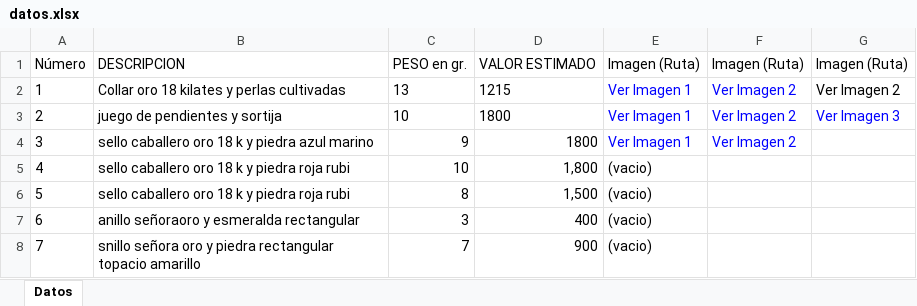
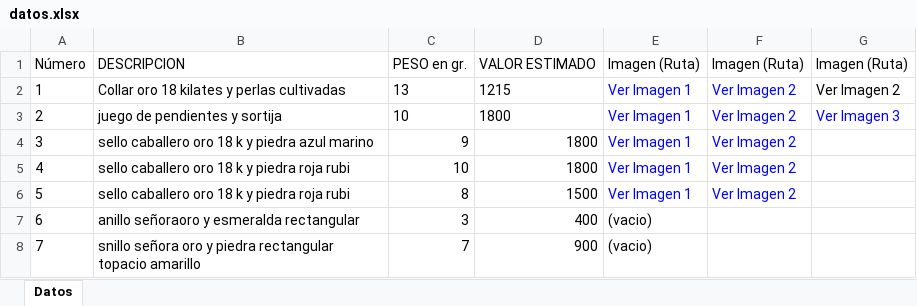
Before and after one commit to edfrutos/app_catalogojoyero, an Excel workbook: datos.xlsx, sheet Datos, drawn as a sheet; only a part is shown; values as stored, in another font and other column widths than the file's, no borders; the diff names each change by its address in the sheet, - before the commit and + after, or states it on an @@ line.

Commit message:
Mejoras, eliminacion de imagenes en edicion

```diff
--- a/datos.xlsx (sheet Datos)
+++ b/datos.xlsx (sheet Datos)
-D5: 1,800
+D5: 1800
-E5:E6: (vacio)
+E5:E6: Ver Imagen 1
-E5:E6 text colour: black
+E5:E6 text colour: #0000FF
-F5:F6: (empty)
+F5:F6: Ver Imagen 2
-D6: 1,500
+D6: 1500
```
Also changed, not shown: 6 other files.
